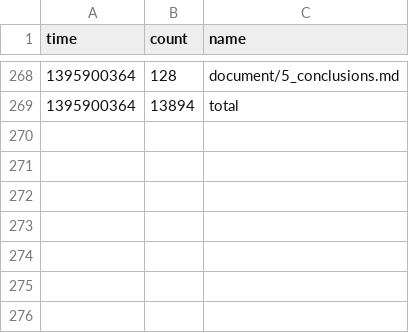
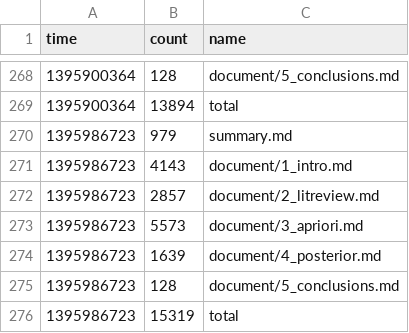
Before and after one commit to organisciak/dissertation, a CSV file: logs/stats.csv, drawn as a sheet; only a part is shown, gaps mark what is left out.

```diff
--- a/logs/stats.csv
+++ b/logs/stats.csv
@@ -269 +269,8 @@ time	count	name
 1395900364	13894	total
+1395986723	979	summary.md
+1395986723	4143	document/1_intro.md
+1395986723	2857	document/2_litreview.md
+1395986723	5573	document/3_apriori.md
+1395986723	1639	document/4_posterior.md
+1395986723	128	document/5_conclusions.md
+1395986723	15319	total
```
Also changed, not shown: 1 other file.
